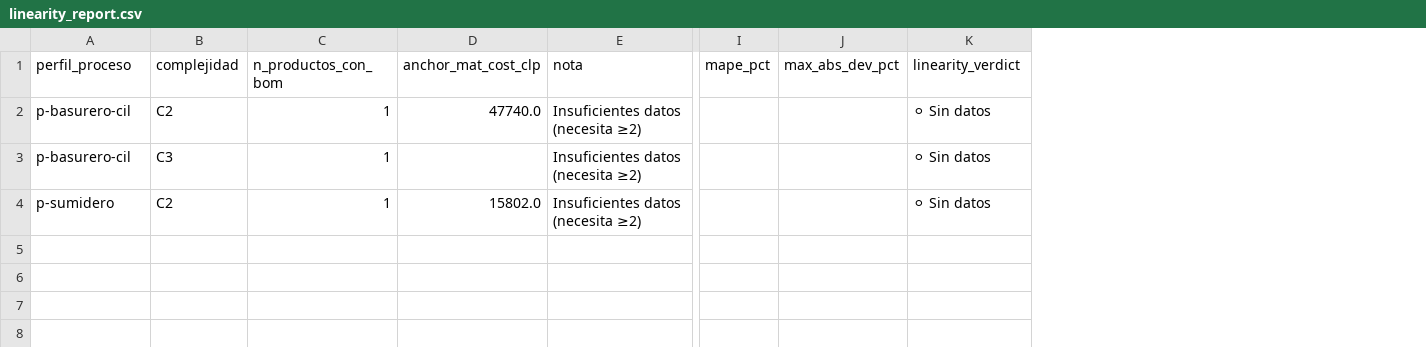
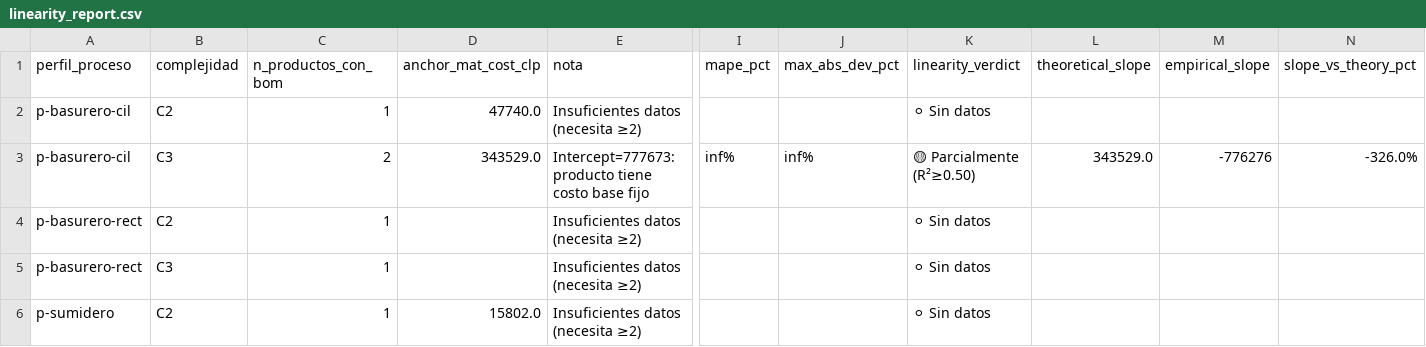
Before and after one commit to fafa341/pricing-costs, a CSV file: dataset/linearity_report.csv, drawn as a sheet; only a part is shown, gaps mark what is left out; addresses are those after the commit; rows hold the shown columns only; the diff names each change by its address in the sheet, - before the commit and + after, or states it on an @@ line.

```diff
--- a/dataset/linearity_report.csv
+++ b/dataset/linearity_report.csv
+column L (theoretical_slope), empty
+column M (empirical_slope), empty
+column N (slope_vs_theory_pct), empty
+row 3: p-basurero-cil | C3 | 2 | 343529.0 | Intercept=777673: producto tiene costo base fijo | inf% | inf% | 🟡 Parcialmente (R²≥0.50) | 343529.0 | -776276 | -326.0%
+row 4: p-basurero-rect | C2 | 1 |  | Insuficientes datos (necesita ≥2) |  |  | ⚪ Sin datos
-A5 (perfil_proceso): p-basurero-cil
+A5 (perfil_proceso): p-basurero-rect
```
Also changed, not shown: dataset/material_decomposition.csv, 2 other files.
